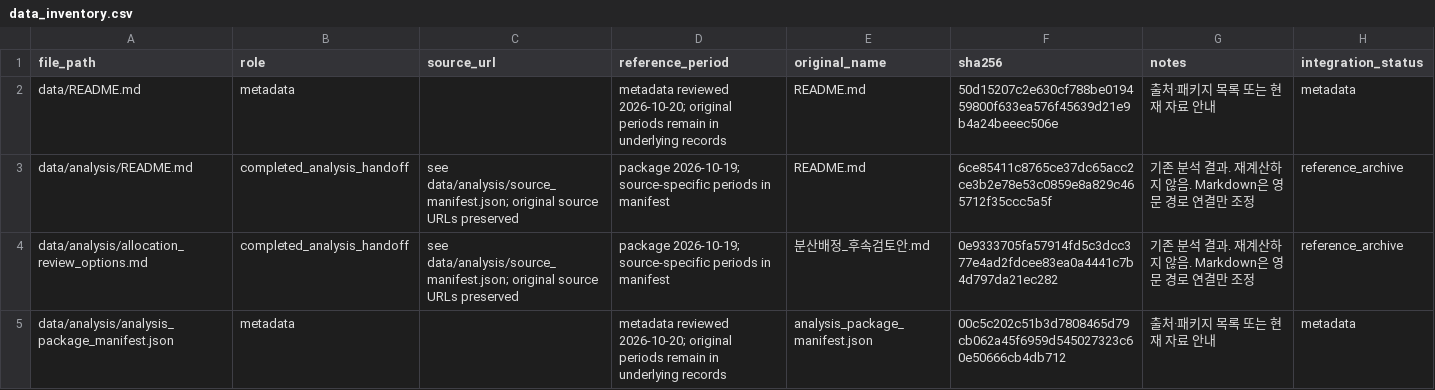
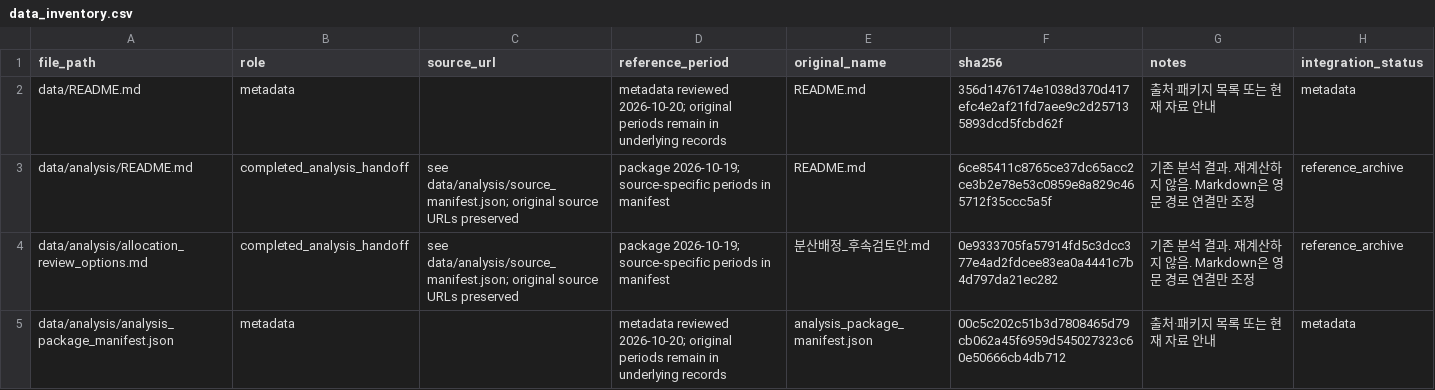
Before and after one commit to Han-think/greenzone_ai, a CSV file: data/data_inventory.csv, drawn as a sheet; only a part is shown.

```diff
--- a/data/data_inventory.csv
+++ b/data/data_inventory.csv
@@ -1,3 +1,3 @@
 file_path,role,source_url,reference_period,original_name,sha256,notes,integration_status
-data/README.md,metadata,,metadata reviewed 2026-10-20; original periods remain in underlying records,README.md,50d15207c2e630cf788be019459800f633ea576f45639d21e9b4a24beeec506e,출처·패키지 목록 또는 현재 자료 안내,metadata
+data/README.md,metadata,,metadata reviewed 2026-10-20; original periods remain in underlying records,README.md,356d1476174e1038d370d417efc4e2af21fd7aee9c2d257135893dcd5fcbd62f,출처·패키지 목록 또는 현재 자료 안내,metadata
 data/analysis/README.md,completed_analysis_handoff,see data/analysis/source_manifest.json; original source URLs preserved,package 2026-10-19; source-specific periods in manifest,README.md,6ce85411c8765ce37dc65acc2ce3b2e78e53c0859e8a829c465712f35ccc5a5f,기존 분석 결과. 재계산하지 않음. Markdown은 영문 경로 연결만 조정,reference_archive
```
Also changed, not shown: 3 other files.
